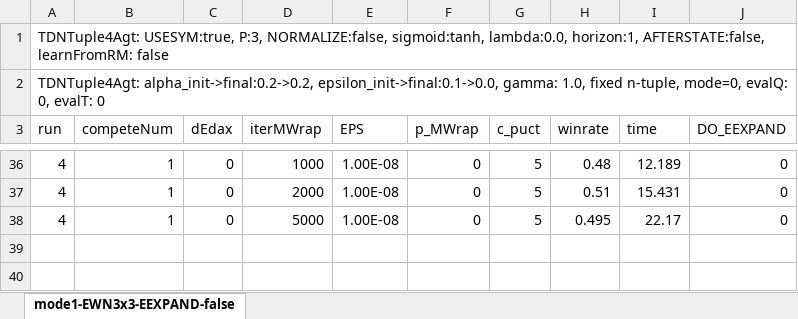
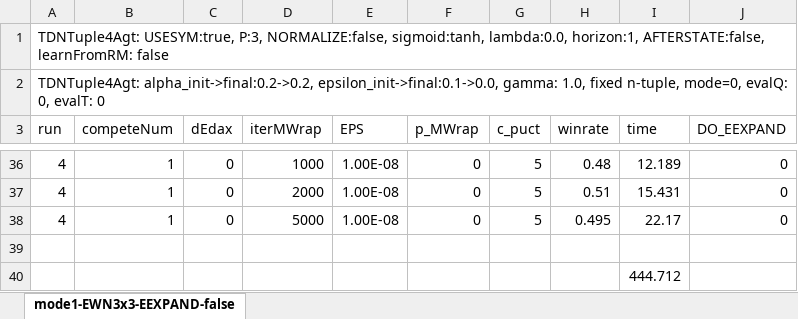
Before and after one commit to WolfgangKonen/GBG, an Excel workbook: agents/EWN/3x3 2 Players G-0/csv/mode1-EWN3x3-EEXPAND-false.xlsx, sheet mode1-EWN3x3-EEXPAND-false, drawn as a sheet; only a part is shown, gaps mark what is left out; values as stored, in another font and other column widths than the file's, no borders; the diff names each change by its address in the sheet, - before the commit and + after, or states it on an @@ line.

```diff
--- a/agents/EWN/3x3 2 Players G-0/csv/mode1-EWN3x3-EEXPAND-false.xlsx (sheet mode1-EWN3x3-EEXPAND-false)
+++ b/agents/EWN/3x3 2 Players G-0/csv/mode1-EWN3x3-EEXPAND-false.xlsx (sheet mode1-EWN3x3-EEXPAND-false)
+row 39: (empty)
+row 40:  |  |  |  |  |  |  |  | 444.712
```
Also changed, not shown: agents/EWN/3x3 2 Players G-0/csv/mode1-EWN3x3-EEXPAND-true.xlsx, 10 other files.
